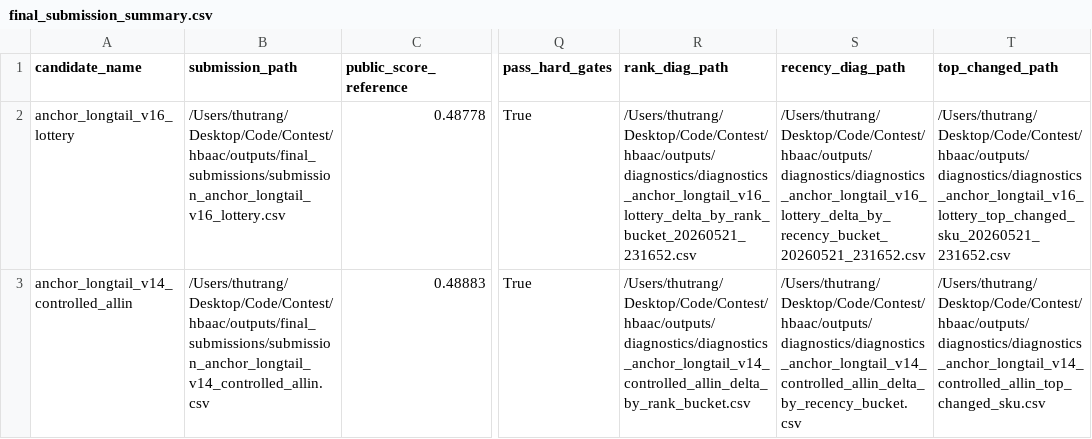
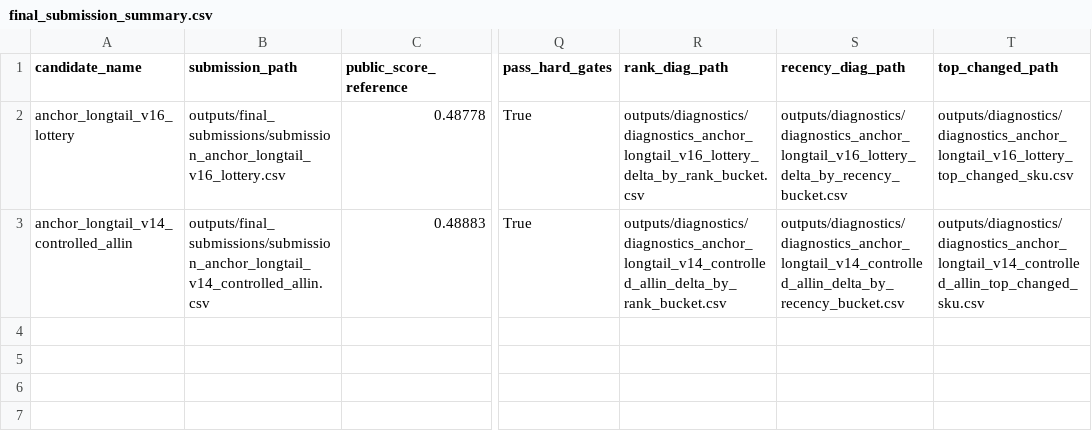
Before and after one commit to thutrang147/sku-demand-forecasting, a CSV file: outputs/diagnostics/final_submission_summary.csv, drawn as a sheet; only a part is shown, gaps mark what is left out; the diff names each change by its address in the sheet, - before the commit and + after, or states it on an @@ line.

```diff
--- a/outputs/diagnostics/final_submission_summary.csv
+++ b/outputs/diagnostics/final_submission_summary.csv
-B2 (submission_path): /Users/thutrang/Desktop/Code/Contest/hbaac/outputs/final_submissions/submission_anchor_longtail_v16_lottery.csv
+B2 (submission_path): outputs/final_submissions/submission_anchor_longtail_v16_lottery.csv
-R2 (rank_diag_path): /Users/thutrang/Desktop/Code/Contest/hbaac/outputs/diagnostics/diagnostics_anchor_longtail_v16_lottery_delta_by_rank_bucket_20260521_231652.csv
+R2 (rank_diag_path): outputs/diagnostics/diagnostics_anchor_longtail_v16_lottery_delta_by_rank_bucket.csv
-S2 (recency_diag_path): /Users/thutrang/Desktop/Code/Contest/hbaac/outputs/diagnostics/diagnostics_anchor_longtail_v16_lottery_delta_by_recency_bucket_20260521_231652.csv
+S2 (recency_diag_path): outputs/diagnostics/diagnostics_anchor_longtail_v16_lottery_delta_by_recency_bucket.csv
-T2 (top_changed_path): /Users/thutrang/Desktop/Code/Contest/hbaac/outputs/diagnostics/diagnostics_anchor_longtail_v16_lottery_top_changed_sku_20260521_231652.csv
+T2 (top_changed_path): outputs/diagnostics/diagnostics_anchor_longtail_v16_lottery_top_changed_sku.csv
-B3 (submission_path): /Users/thutrang/Desktop/Code/Contest/hbaac/outputs/final_submissions/submission_anchor_longtail_v14_controlled_allin.csv
+B3 (submission_path): outputs/final_submissions/submission_anchor_longtail_v14_controlled_allin.csv
-R3 (rank_diag_path): /Users/thutrang/Desktop/Code/Contest/hbaac/outputs/diagnostics/diagnostics_anchor_longtail_v14_controlled_allin_delta_by_rank_bucket.csv
+R3 (rank_diag_path): outputs/diagnostics/diagnostics_anchor_longtail_v14_controlled_allin_delta_by_rank_bucket.csv
-S3 (recency_diag_path): /Users/thutrang/Desktop/Code/Contest/hbaac/outputs/diagnostics/diagnostics_anchor_longtail_v14_controlled_allin_delta_by_recency_bucket.csv
+S3 (recency_diag_path): outputs/diagnostics/diagnostics_anchor_longtail_v14_controlled_allin_delta_by_recency_bucket.csv
-T3 (top_changed_path): /Users/thutrang/Desktop/Code/Contest/hbaac/outputs/diagnostics/diagnostics_anchor_longtail_v14_controlled_allin_top_changed_sku.csv
+T3 (top_changed_path): outputs/diagnostics/diagnostics_anchor_longtail_v14_controlled_allin_top_changed_sku.csv
```
Also changed, not shown: 12 other files.
